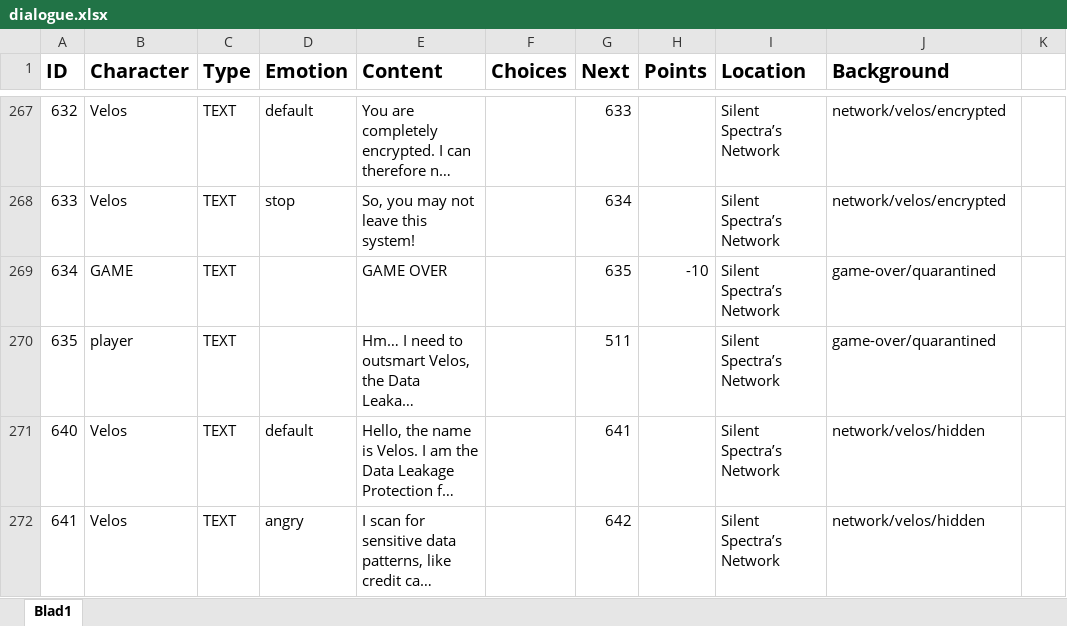
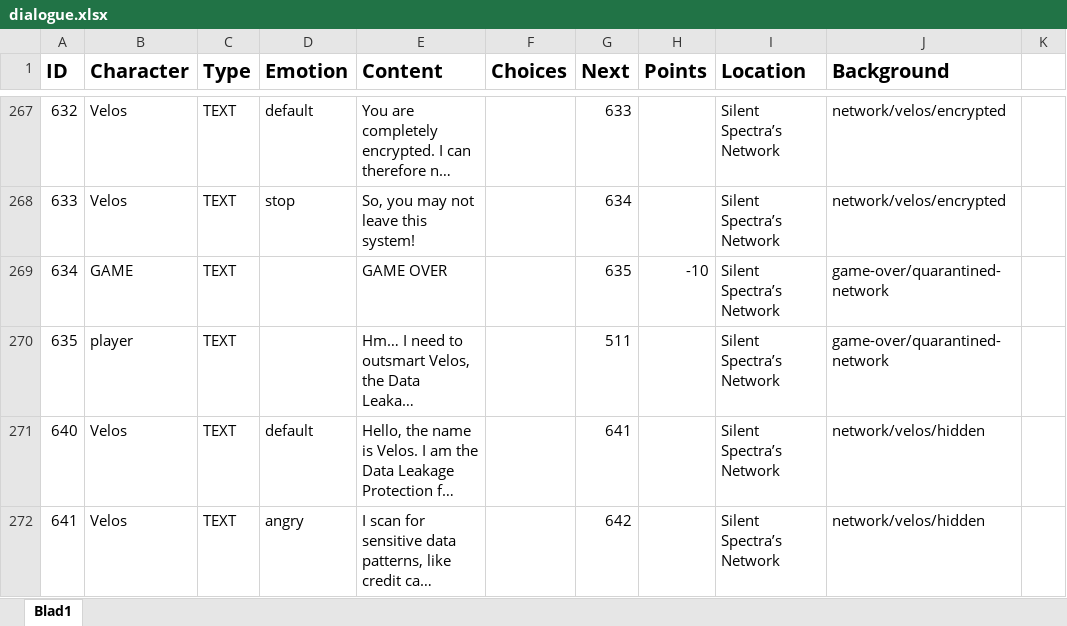
Before and after one commit to fkmke/stegadventure, an Excel workbook: resources/data/dialogue.xlsx, sheet Blad1, drawn as a sheet; only a part is shown, gaps mark what is left out; long unchanged cells end in …; values as stored, in another font and other column widths than the file's, no borders; the diff names each change by its address in the sheet, - before the commit and + after, or states it on an @@ line.

```diff
--- a/resources/data/dialogue.xlsx (sheet Blad1)
+++ b/resources/data/dialogue.xlsx (sheet Blad1)
-J269:J270 (Background): game-over/quarantined
+J269:J270 (Background): game-over/quarantined-network
```
Also changed, not shown: 22 other files.
